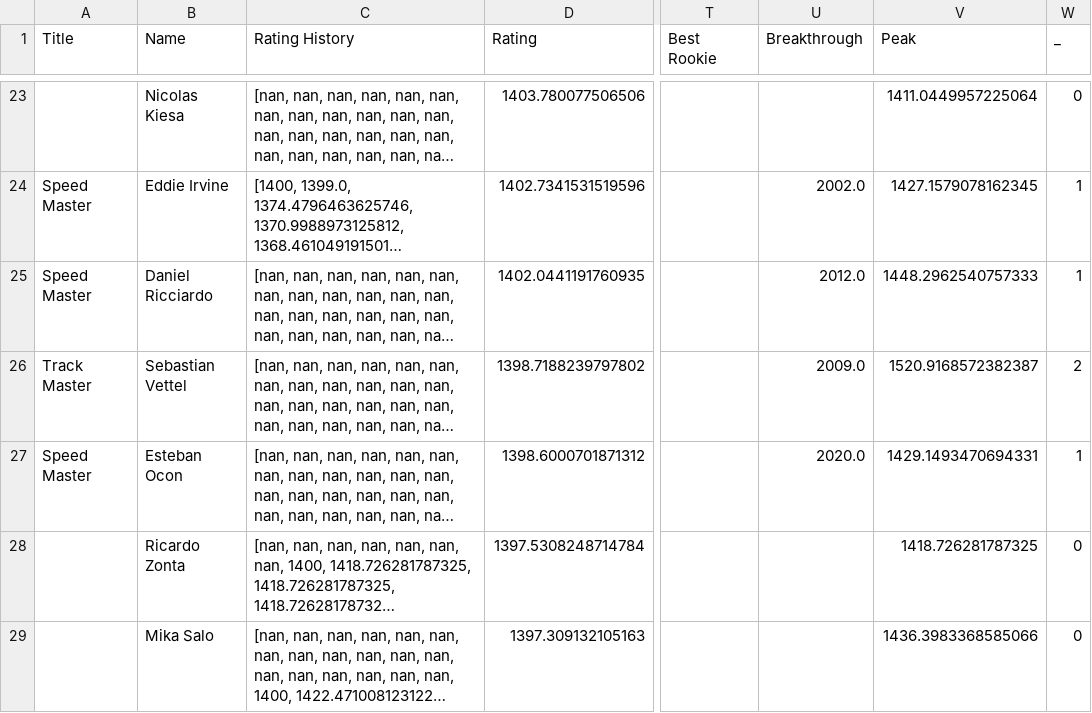
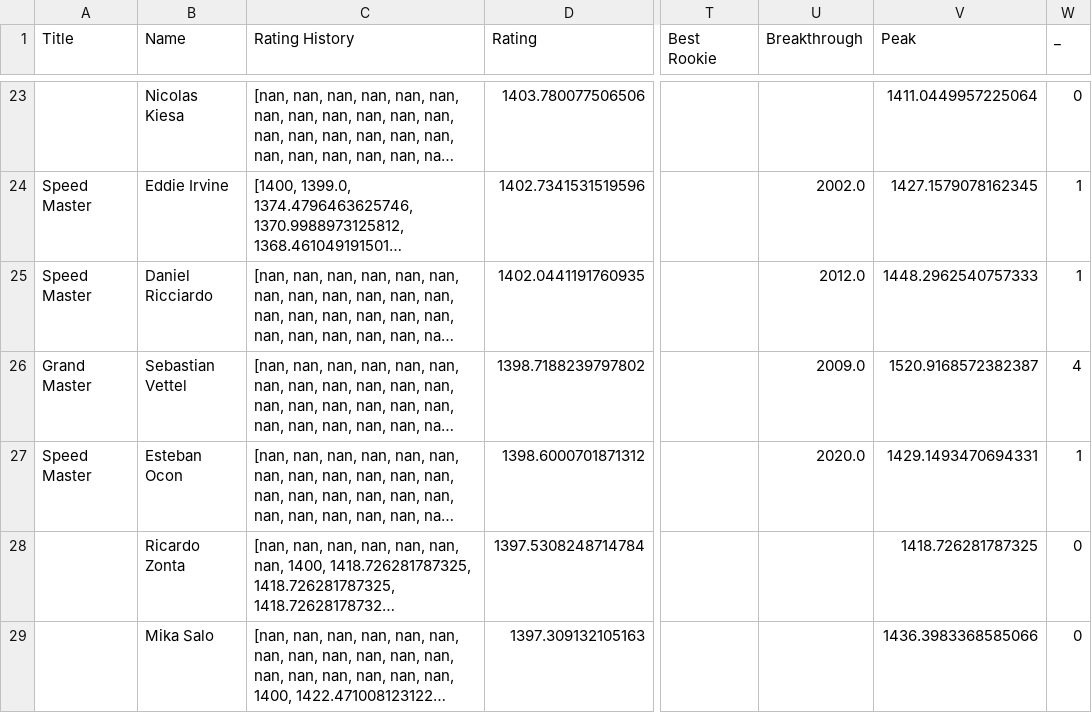
Before and after one commit to AngadBasandrai/f1-elo-engine, a CSV file: driverData.csv, drawn as a sheet; only a part is shown, gaps mark what is left out; long unchanged cells end in …; the diff names each change by its address in the sheet, - before the commit and + after, or states it on an @@ line.

```diff
--- a/driverData.csv
+++ b/driverData.csv
-A26 (Title): Track Master
+A26 (Title): Grand Master
-W26 (_): 2
+W26 (_): 4
```
Also changed, not shown: 2 other files.
